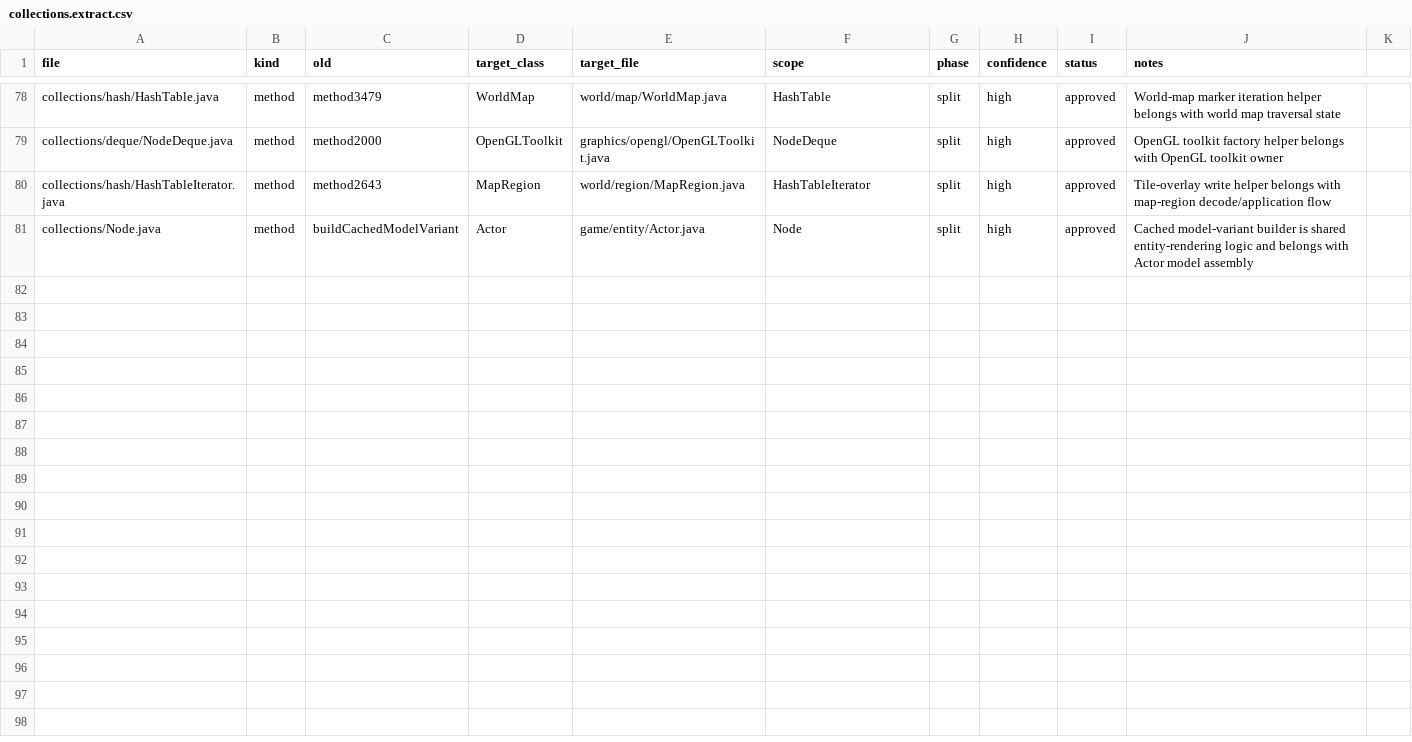
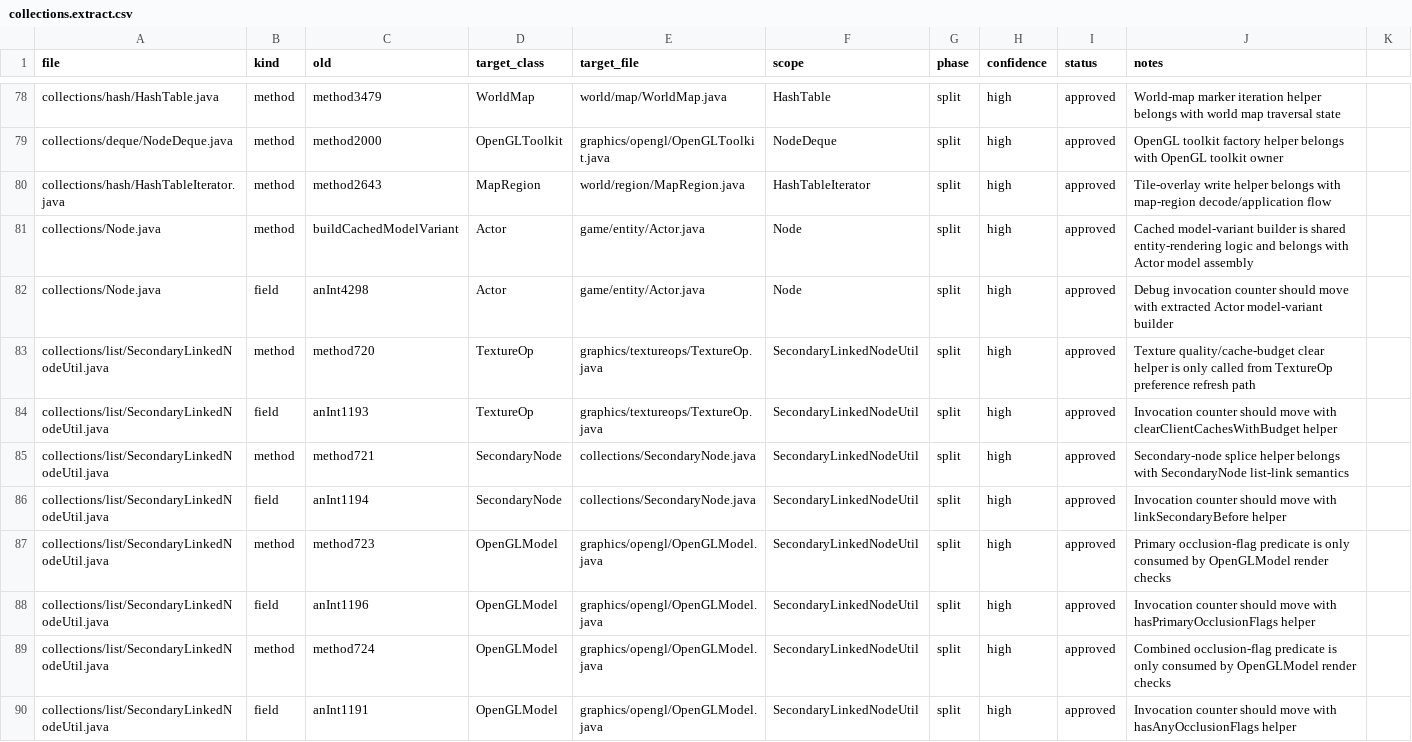
Before and after one commit to tritao/void-client, a CSV file: client/refactor/.refactor-plan/collections.extract.csv, drawn as a sheet; only a part is shown, gaps mark what is left out; the diff names each change by its address in the sheet, - before the commit and + after, or states it on an @@ line.

Commit message:
refactor: fix extract alias matching and split counters with owners

```diff
--- a/client/refactor/.refactor-plan/collections.extract.csv
+++ b/client/refactor/.refactor-plan/collections.extract.csv
+row 82: collections/Node.java | field | anInt4298 | Actor | game/entity/Actor.java | Node | split | high | approved | Debug invocation counter should move with extracted Actor model-variant builder
+row 83: collections/list/SecondaryLinkedNodeUtil.java | method | method720 | TextureOp | graphics/textureops/TextureOp.java | SecondaryLinkedNodeUtil | split | high | approved | Texture quality/cache-budget clear helper is only called from TextureOp preference refresh path
+row 84: collections/list/SecondaryLinkedNodeUtil.java | field | anInt1193 | TextureOp | graphics/textureops/TextureOp.java | SecondaryLinkedNodeUtil | split | high | approved | Invocation counter should move with clearClientCachesWithBudget helper
+row 85: collections/list/SecondaryLinkedNodeUtil.java | method | method721 | SecondaryNode | collections/SecondaryNode.java | SecondaryLinkedNodeUtil | split | high | approved | Secondary-node splice helper belongs with SecondaryNode list-link semantics
+row 86: collections/list/SecondaryLinkedNodeUtil.java | field | anInt1194 | SecondaryNode | collections/SecondaryNode.java | SecondaryLinkedNodeUtil | split | high | approved | Invocation counter should move with linkSecondaryBefore helper
+row 87: collections/list/SecondaryLinkedNodeUtil.java | method | method723 | OpenGLModel | graphics/opengl/OpenGLModel.java | SecondaryLinkedNodeUtil | split | high | approved | Primary occlusion-flag predicate is only consumed by OpenGLModel render checks
+row 88: collections/list/SecondaryLinkedNodeUtil.java | field | anInt1196 | OpenGLModel | graphics/opengl/OpenGLModel.java | SecondaryLinkedNodeUtil | split | high | approved | Invocation counter should move with hasPrimaryOcclusionFlags helper
+row 89: collections/list/SecondaryLinkedNodeUtil.java | method | method724 | OpenGLModel | graphics/opengl/OpenGLModel.java | SecondaryLinkedNodeUtil | split | high | approved | Combined occlusion-flag predicate is only consumed by OpenGLModel render checks
+row 90: collections/list/SecondaryLinkedNodeUtil.java | field | anInt1191 | OpenGLModel | graphics/opengl/OpenGLModel.java | SecondaryLinkedNodeUtil | split | high | approved | Invocation counter should move with hasAnyOcclusionFlags helper
```
Also changed, not shown: 4 other files.
